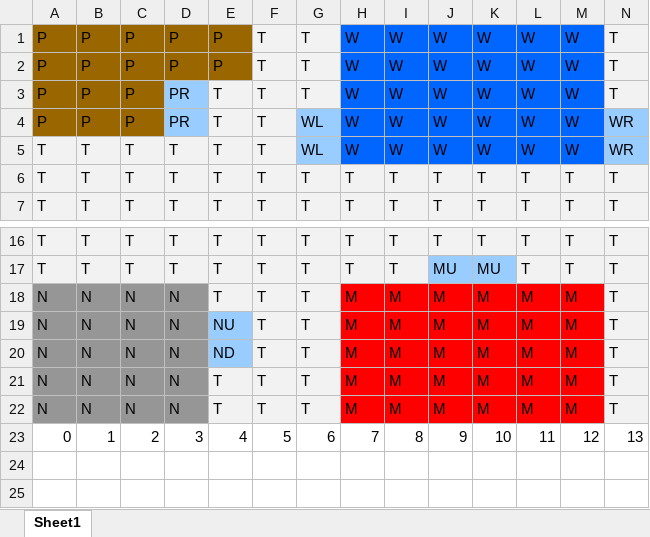
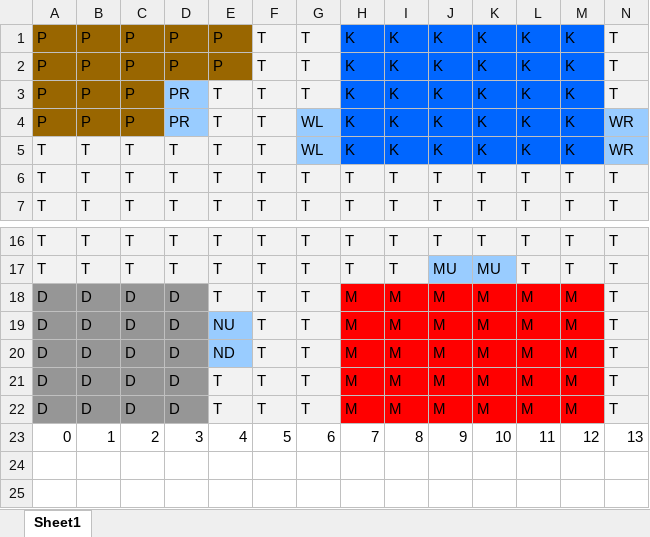
Before and after one commit to jpopelar/ClueGameTCJPv2, an Excel workbook: Clue Layout.xlsx, sheet Sheet1, drawn as a sheet; only a part is shown, gaps mark what is left out; values as stored, in another font and other column widths than the file's, no borders; the diff names each change by its address in the sheet, - before the commit and + after, or states it on an @@ line.

```diff
--- a/Clue Layout.xlsx (sheet Sheet1)
+++ b/Clue Layout.xlsx (sheet Sheet1)
-H1:H5: W
+H1:H5: K
-I1:I5: W
+I1:I5: K
-J1:J5: W
+J1:J5: K
-K1:K5: W
+K1:K5: K
-L1:L5: W
+L1:L5: K
-M1:M5: W
+M1:M5: K
-A18:A22: N
+A18:A22: D
-B18:B22: N
+B18:B22: D
-C18:C22: N
+C18:C22: D
-D18:D22: N
+D18:D22: D
```
Also changed, not shown: 16 other files.
